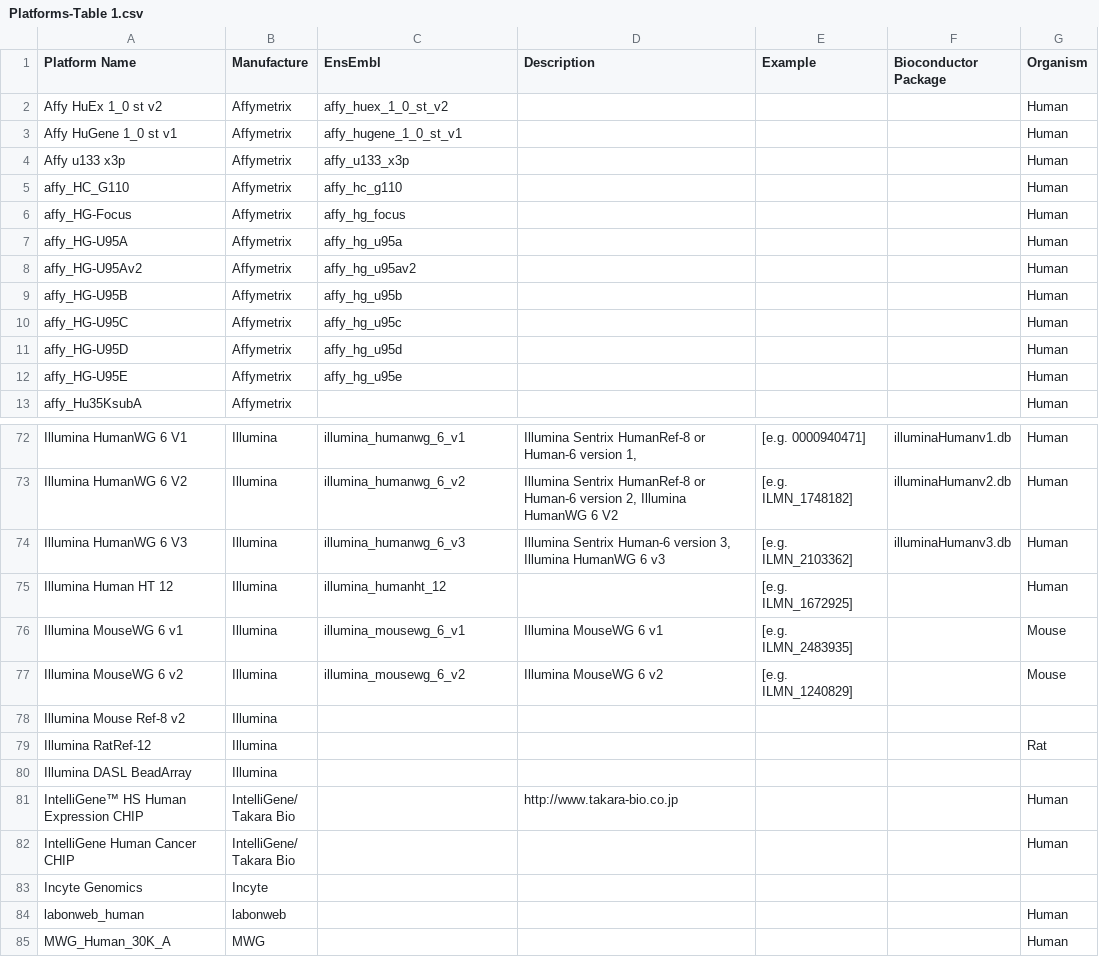
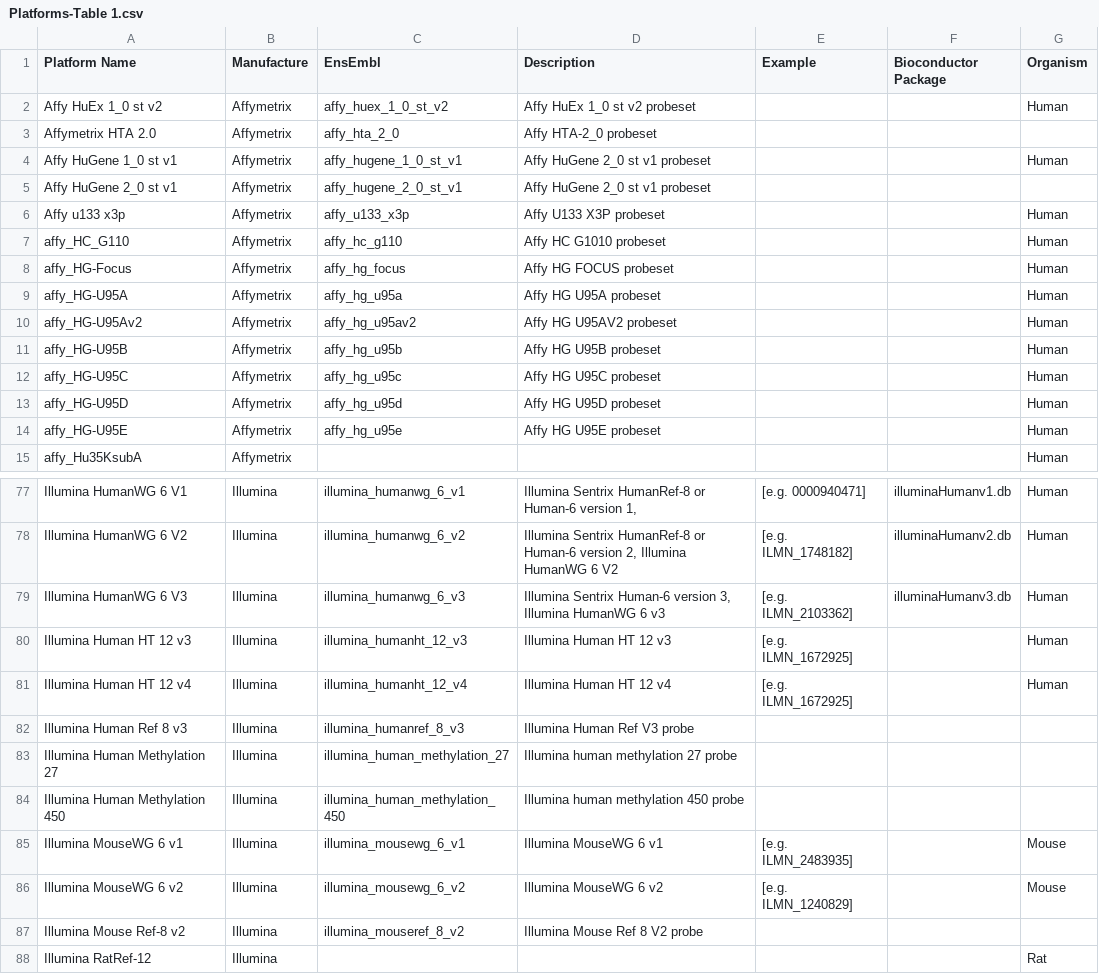
Before and after one commit to aedin/GeneSigDB, a CSV file: data/Platforms-Table 1.csv, drawn as a sheet; only a part is shown, gaps mark what is left out; the shorter side is filled out with more unchanged rows; the diff covers the shown part only.

Commit message:
Platforms Final Updated Version

```diff
--- a/data/Platforms-Table 1.csv
+++ b/data/Platforms-Table 1.csv
@@ -1,13 +1,15 @@
 Platform Name,Manufacture,EnsEmbl,Description,Example,Bioconductor Package,Organism
-Affy HuEx 1_0 st v2,Affymetrix,affy_huex_1_0_st_v2,,,,Human
-Affy HuGene 1_0 st v1,Affymetrix,affy_hugene_1_0_st_v1,,,,Human
-Affy u133 x3p,Affymetrix,affy_u133_x3p,,,,Human
-affy_HC_G110,Affymetrix,affy_hc_g110,,,,Human
-affy_HG-Focus,Affymetrix,affy_hg_focus,,,,Human
-affy_HG-U95A,Affymetrix,affy_hg_u95a,,,,Human
-affy_HG-U95Av2,Affymetrix,affy_hg_u95av2,,,,Human
-affy_HG-U95B,Affymetrix,affy_hg_u95b,,,,Human
-affy_HG-U95C,Affymetrix,affy_hg_u95c,,,,Human
-affy_HG-U95D,Affymetrix,affy_hg_u95d,,,,Human
-affy_HG-U95E,Affymetrix,affy_hg_u95e,,,,Human
+Affy HuEx 1_0 st v2,Affymetrix,affy_huex_1_0_st_v2,Affy HuEx 1_0 st v2 probeset,,,Human
+Affymetrix HTA 2.0,Affymetrix,affy_hta_2_0,Affy HTA-2_0 probeset,,,
+Affy HuGene 1_0 st v1,Affymetrix,affy_hugene_1_0_st_v1,Affy HuGene 2_0 st v1 probeset,,,Human
+Affy HuGene 2_0 st v1,Affymetrix,affy_hugene_2_0_st_v1,Affy HuGene 2_0 st v1 probeset,,,
+Affy u133 x3p,Affymetrix,affy_u133_x3p,Affy U133 X3P probeset,,,Human
+affy_HC_G110,Affymetrix,affy_hc_g110,Affy HC G1010 probeset,,,Human
+affy_HG-Focus,Affymetrix,affy_hg_focus,Affy HG FOCUS probeset,,,Human
+affy_HG-U95A,Affymetrix,affy_hg_u95a,Affy HG U95A probeset,,,Human
+affy_HG-U95Av2,Affymetrix,affy_hg_u95av2,Affy HG U95AV2 probeset,,,Human
+affy_HG-U95B,Affymetrix,affy_hg_u95b,Affy HG U95B probeset,,,Human
+affy_HG-U95C,Affymetrix,affy_hg_u95c,Affy HG U95C probeset,,,Human
+affy_HG-U95D,Affymetrix,affy_hg_u95d,Affy HG U95D probeset,,,Human
+affy_HG-U95E,Affymetrix,affy_hg_u95e,Affy HG U95E probeset,,,Human
 affy_Hu35KsubA,Affymetrix,,,,,Human
@@ -74,2 +87,6 @@ Illumina HumanWG 6 V2,Illumina,illumina_humanwg_6_v2,"Illumina Sentrix HumanRef-
 Illumina HumanWG 6 V3,Illumina,illumina_humanwg_6_v3,"Illumina Sentrix  Human-6 version 3,  Illumina HumanWG 6 v3",[e.g. ILMN_2103362],illuminaHumanv3.db,Human
-Illumina Human HT 12,Illumina,illumina_humanht_12,,[e.g. ILMN_1672925],,Human
+Illumina Human HT 12 v3,Illumina,illumina_humanht_12_v3,Illumina Human HT 12 v3,[e.g. ILMN_1672925],,Human
+Illumina Human HT 12 v4,Illumina,illumina_humanht_12_v4,Illumina Human HT 12 v4,[e.g. ILMN_1672925],,Human
+Illumina Human Ref 8 v3,Illumina,illumina_humanref_8_v3,Illumina Human Ref V3 probe,,,
+Illumina Human Methylation 27,Illumina,illumina_human_methylation_27,Illumina human methylation 27 probe,,,
+Illumina Human Methylation 450,Illumina,illumina_human_methylation_450,Illumina human methylation 450 probe,,,
@@ -77,3 +94,4 @@ Illumina MouseWG 6 v1,Illumina,illumina_mousewg_6_v1,Illumina MouseWG 6 v1 ,[e.g
 Illumina MouseWG 6 v2,Illumina,illumina_mousewg_6_v2,Illumina MouseWG 6 v2,[e.g. ILMN_1240829],,Mouse
-Illumina Mouse Ref-8 v2,Illumina,,,,,
+Illumina Mouse Ref-8 v2,Illumina,"illumina_mouseref_8_v2
+",Illumina Mouse Ref 8 V2 probe,,,
 Illumina RatRef-12,Illumina,,,,,Rat
```
Also changed, not shown: 3 added rows, 1 removed row and 15 edited cells elsewhere in this file.
